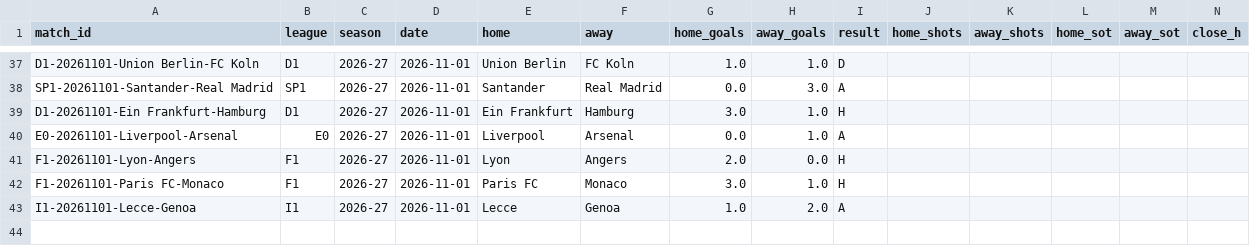
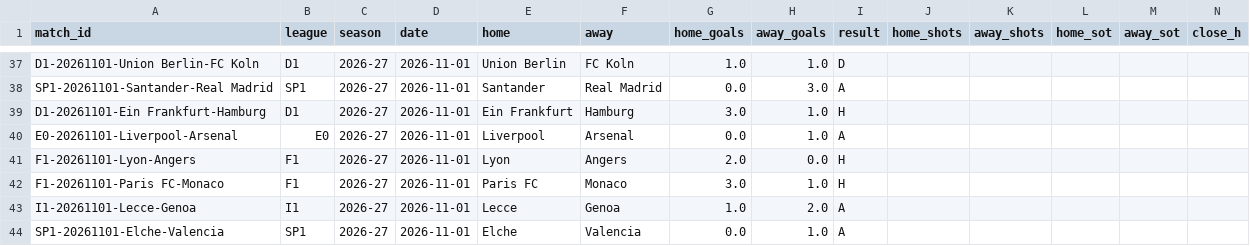
Before and after one commit to Fifiora/football-predictor, a CSV file: data/api_results.csv, drawn as a sheet; only a part is shown, gaps mark what is left out; rows hold the shown columns only; the diff names each change by its address in the sheet, - before the commit and + after, or states it on an @@ line.

```diff
--- a/data/api_results.csv
+++ b/data/api_results.csv
+row 44: SP1-20261101-Elche-Valencia | SP1 | 2026-27 | 2026-11-01 | Elche | Valencia | 0.0 | 1.0 | A
```
Also changed, not shown: data/prediction_log.csv.
